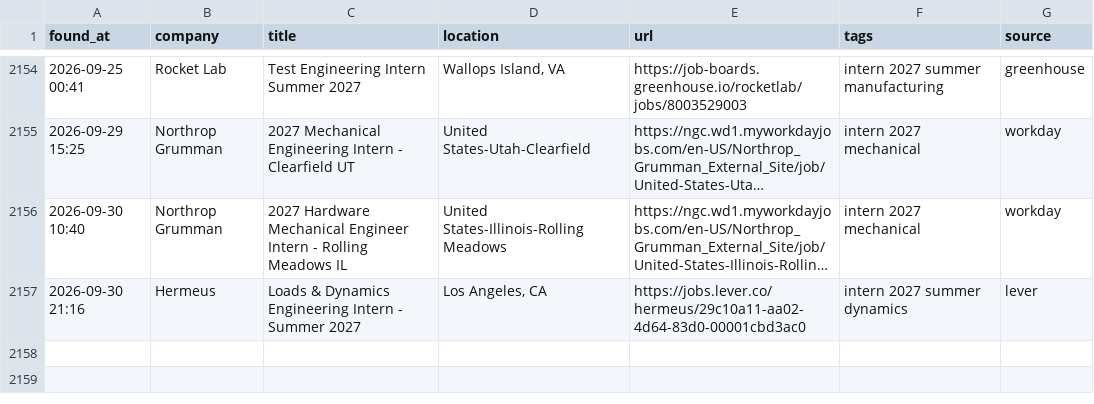
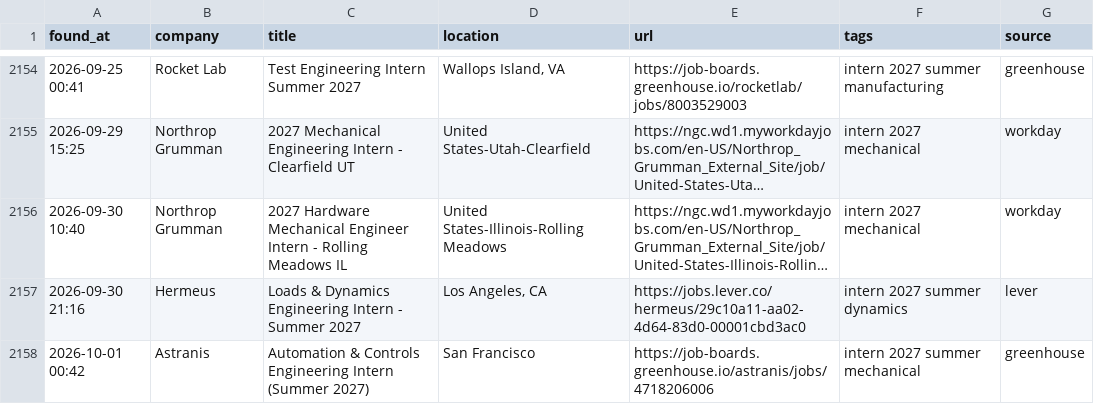
Before and after one commit to anshpatel8014-dotcom/internships, a CSV file: all_matches.csv, drawn as a sheet; only a part is shown, gaps mark what is left out; long unchanged cells end in …; the diff names each change by its address in the sheet, - before the commit and + after, or states it on an @@ line.

```diff
--- a/all_matches.csv
+++ b/all_matches.csv
+row 2158: 2026-10-01 00:42 | Astranis | Automation & Controls Engineering Intern (Summer 2027) | San Francisco | https://job-boards.greenhouse.io/astranis/jobs/4718206006 | intern 2027 summer mechanical | greenhouse
```
Also changed, not shown: 2 other files.
